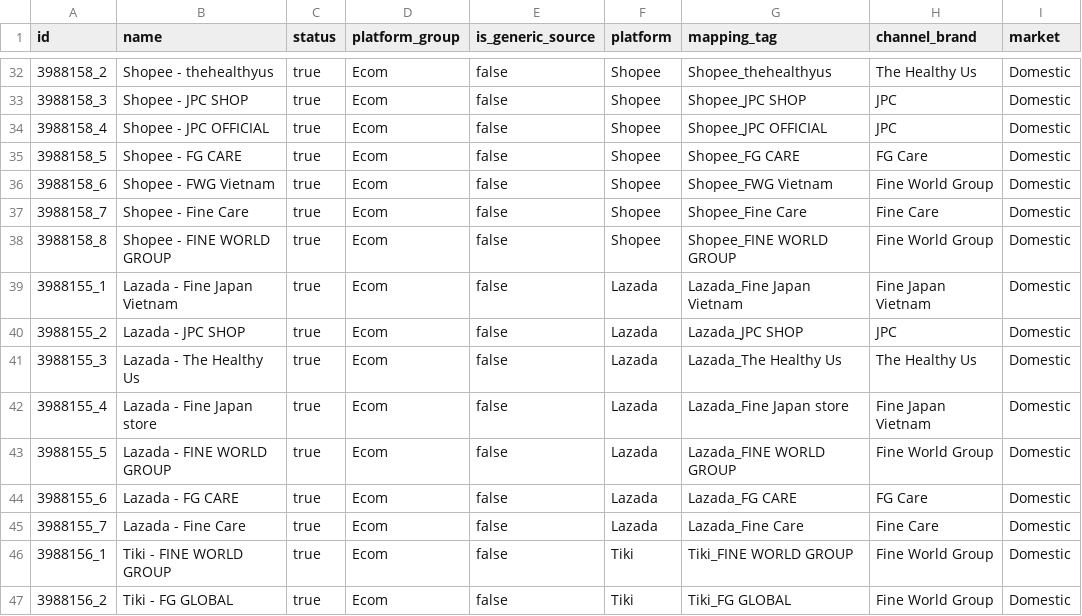
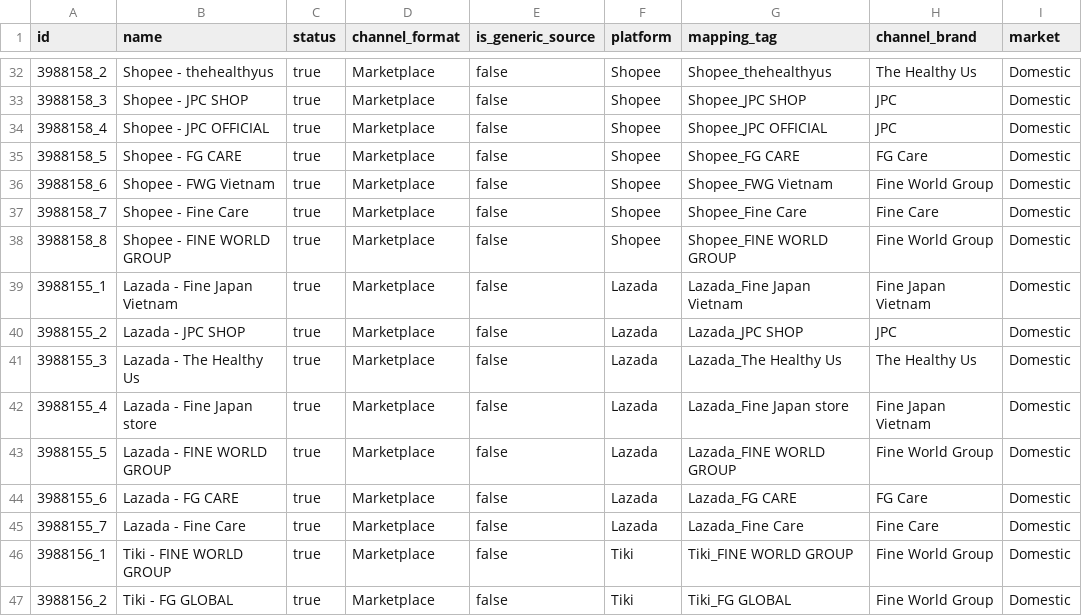
Before and after one commit to vantt/data-integration, a CSV file: transformation/seeds/ref_order_sources.csv, drawn as a sheet; only a part is shown, gaps mark what is left out; the diff covers the shown part only; the diff names each change by its address in the sheet, - before the commit and + after, or states it on an @@ line.

```diff
--- a/transformation/seeds/ref_order_sources.csv
+++ b/transformation/seeds/ref_order_sources.csv
-D1: platform_group
+D1: channel_format
-D32:D47 (channel_format): Ecom
+D32:D47 (channel_format): Marketplace
```
Also changed, not shown: 18 edited cells elsewhere in this file, 7 other files.
